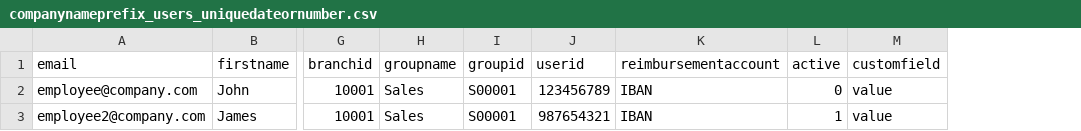
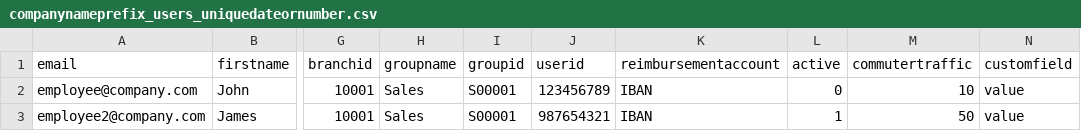
Before and after one commit to rydoo/dev-center, a CSV file: assets/companynameprefix_users_uniquedateornumber.csv, drawn as a sheet; only a part is shown, gaps mark what is left out; the diff names each change by its address in the sheet, - before the commit and + after, or states it on an @@ line.

Commit message:
Update companynameprefix_users_uniquedateornumber.csv

```diff
--- a/assets/companynameprefix_users_uniquedateornumber.csv
+++ b/assets/companynameprefix_users_uniquedateornumber.csv
+column M (commutertraffic), rows 2-3: 10 | 50
```
